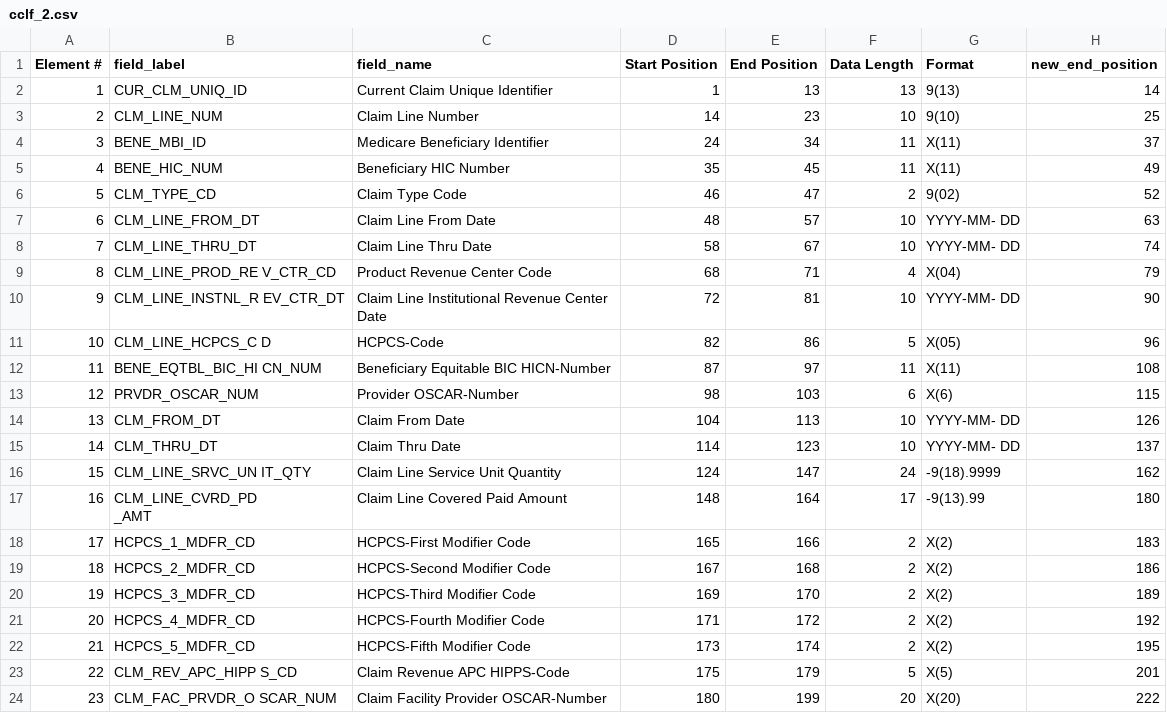
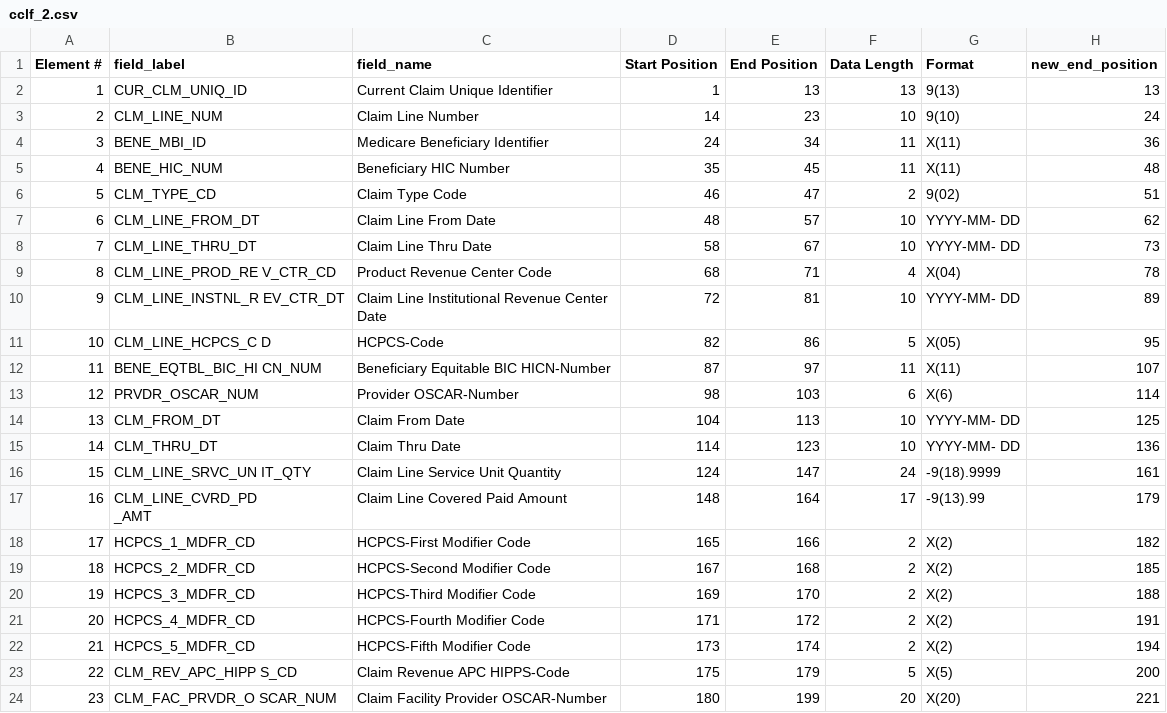
Before and after one commit to SudeepGhantasala/cclf_file_specs_as_csvs, a CSV file: cclf_2.csv, drawn as a sheet.

```diff
--- a/cclf_2.csv
+++ b/cclf_2.csv
@@ -1,25 +1,25 @@
 Element #,field_label,field_name,Start Position,End Position,Data Length,Format,new_end_position
-1,CUR_CLM_UNIQ_ID,Current Claim Unique Identifier,1,13,13,9(13),14
-2,CLM_LINE_NUM,Claim Line Number,14,23,10,9(10),25
-3,BENE_MBI_ID,Medicare Beneficiary Identifier,24,34,11,X(11),37
-4,BENE_HIC_NUM,Beneficiary HIC Number,35,45,11,X(11),49
-5,CLM_TYPE_CD,Claim Type Code,46,47,2,9(02),52
-6,CLM_LINE_FROM_DT,Claim Line From Date,48,57,10,YYYY-MM- DD,63
-7,CLM_LINE_THRU_DT,Claim Line Thru Date,58,67,10,YYYY-MM- DD,74
-8,CLM_LINE_PROD_RE V_CTR_CD,Product Revenue Center Code,68,71,4,X(04),79
-9,CLM_LINE_INSTNL_R EV_CTR_DT,Claim Line Institutional Revenue Center Date,72,81,10,YYYY-MM- DD,90
-10,CLM_LINE_HCPCS_C D,HCPCS-Code,82,86,5,X(05),96
-11,BENE_EQTBL_BIC_HI CN_NUM,Beneficiary Equitable BIC HICN-Number,87,97,11,X(11),108
-12,PRVDR_OSCAR_NUM,Provider OSCAR-Number,98,103,6,X(6),115
-13,CLM_FROM_DT,Claim From Date,104,113,10,YYYY-MM- DD,126
-14,CLM_THRU_DT,Claim Thru Date,114,123,10,YYYY-MM- DD,137
-15,CLM_LINE_SRVC_UN IT_QTY,Claim Line Service Unit Quantity,124,147,24,-9(18).9999,162
-16,"CLM_LINE_CVRD_PD
-_AMT",Claim Line Covered Paid Amount,148,164,17,-9(13).99,180
-17,HCPCS_1_MDFR_CD,HCPCS-First Modifier Code,165,166,2,X(2),183
-18,HCPCS_2_MDFR_CD,HCPCS-Second Modifier Code,167,168,2,X(2),186
-19,HCPCS_3_MDFR_CD,HCPCS-Third Modifier Code,169,170,2,X(2),189
-20,HCPCS_4_MDFR_CD,HCPCS-Fourth Modifier Code,171,172,2,X(2),192
-21,HCPCS_5_MDFR_CD,HCPCS-Fifth Modifier Code,173,174,2,X(2),195
-22,CLM_REV_APC_HIPP S_CD,Claim Revenue APC HIPPS-Code,175,179,5,X(5),201
-23,CLM_FAC_PRVDR_O SCAR_NUM,Claim Facility Provider OSCAR-Number,180,199,20,X(20),222
+1,CUR_CLM_UNIQ_ID,Current Claim Unique Identifier,1,13,13,9(13),13
+2,CLM_LINE_NUM,Claim Line Number,14,23,10,9(10),24
+3,BENE_MBI_ID,Medicare Beneficiary Identifier,24,34,11,X(11),36
+4,BENE_HIC_NUM,Beneficiary HIC Number,35,45,11,X(11),48
+5,CLM_TYPE_CD,Claim Type Code,46,47,2,9(02),51
+6,CLM_LINE_FROM_DT,Claim Line From Date,48,57,10,YYYY-MM- DD,62
+7,CLM_LINE_THRU_DT,Claim Line Thru Date,58,67,10,YYYY-MM- DD,73
+8,CLM_LINE_PROD_RE V_CTR_CD,Product Revenue Center Code,68,71,4,X(04),78
+9,CLM_LINE_INSTNL_R EV_CTR_DT,Claim Line Institutional Revenue Center Date,72,81,10,YYYY-MM- DD,89
+10,CLM_LINE_HCPCS_C D,HCPCS-Code,82,86,5,X(05),95
+11,BENE_EQTBL_BIC_HI CN_NUM,Beneficiary Equitable BIC HICN-Number,87,97,11,X(11),107
+12,PRVDR_OSCAR_NUM,Provider OSCAR-Number,98,103,6,X(6),114
+13,CLM_FROM_DT,Claim From Date,104,113,10,YYYY-MM- DD,125
+14,CLM_THRU_DT,Claim Thru Date,114,123,10,YYYY-MM- DD,136
+15,CLM_LINE_SRVC_UN IT_QTY,Claim Line Service Unit Quantity,124,147,24,-9(18).9999,161
+16,"CLM_LINE_CVRD_PD
+_AMT",Claim Line Covered Paid Amount,148,164,17,-9(13).99,179
+17,HCPCS_1_MDFR_CD,HCPCS-First Modifier Code,165,166,2,X(2),182
+18,HCPCS_2_MDFR_CD,HCPCS-Second Modifier Code,167,168,2,X(2),185
+19,HCPCS_3_MDFR_CD,HCPCS-Third Modifier Code,169,170,2,X(2),188
+20,HCPCS_4_MDFR_CD,HCPCS-Fourth Modifier Code,171,172,2,X(2),191
+21,HCPCS_5_MDFR_CD,HCPCS-Fifth Modifier Code,173,174,2,X(2),194
+22,CLM_REV_APC_HIPP S_CD,Claim Revenue APC HIPPS-Code,175,179,5,X(5),200
+23,CLM_FAC_PRVDR_O SCAR_NUM,Claim Facility Provider OSCAR-Number,180,199,20,X(20),221
```
Also changed, not shown: cclf_0.csv, cclf_1.csv, 10 other files.
